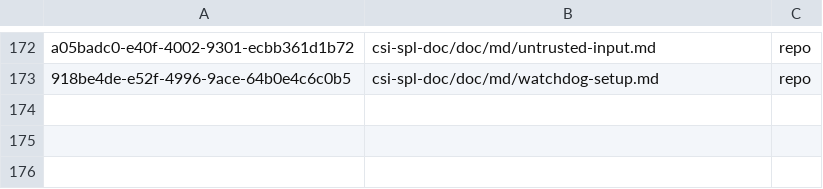
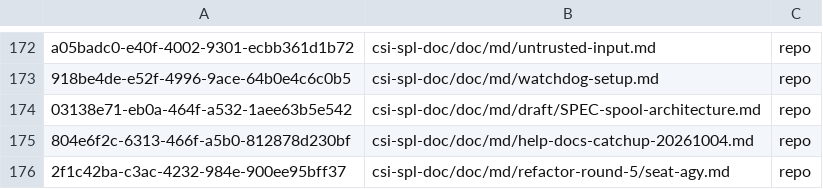
Before and after one commit to csitea/csi-spl, a TSV file: csi-spl-doc/doc/md/qto-docs.tsv, drawn as a sheet; only a part is shown, gaps mark what is left out; the diff names each change by its address in the sheet, - before the commit and + after, or states it on an @@ line.

Commit message:
docs(doc, SPL-1884): spec 137 T030B, the 3 preamble-only pages held for gap G7 live in the repo tree on prd
SPL-1909 (1a253050d) lets the importer take a page with a preamble and no
section as the root body only. The 3 pages it held are now qto docs on prd
(QTO_FS=repo, DESK_AGENT=c-001): draft/SPEC-spool-architecture.md,
help-docs-catchup-20261004.md, refactor-round-5/seat-agy.md.

- Each md gains only the generated-from stamp (+2/-0); qto-docs.tsv +3 rows.
- do_spl_doc_tree_check ENV=prd: violations=0 docs=193 items=2127.
- Re-export of each of the 3: unchanged.

```diff
--- a/csi-spl-doc/doc/md/qto-docs.tsv
+++ b/csi-spl-doc/doc/md/qto-docs.tsv
+row 174: 03138e71-eb0a-464f-a532-1aee63b5e542 | csi-spl-doc/doc/md/draft/SPEC-spool-architecture.md | repo
+row 175: 804e6f2c-6313-466f-a5b0-812878d230bf | csi-spl-doc/doc/md/help-docs-catchup-20261004.md | repo
+row 176: 2f1c42ba-c3ac-4232-984e-900ee95bff37 | csi-spl-doc/doc/md/refactor-round-5/seat-agy.md | repo
```
Also changed, not shown: 3 other files.
